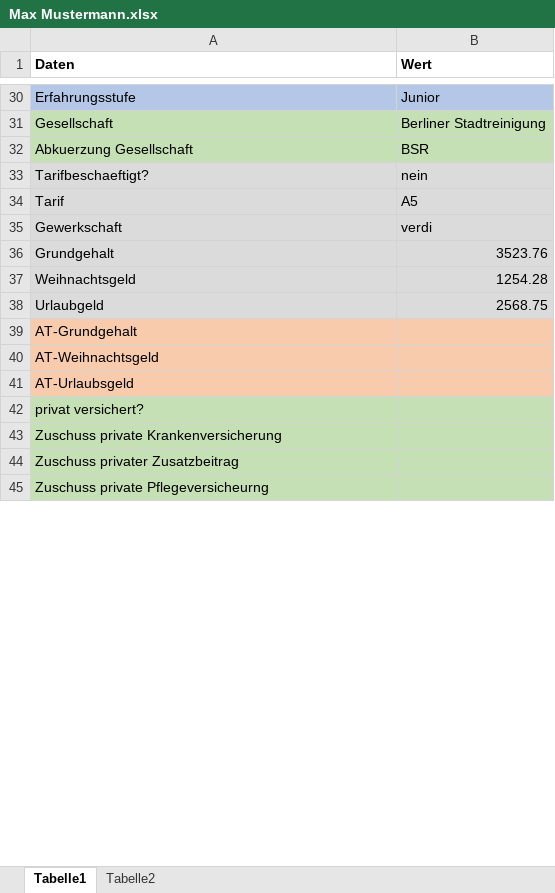
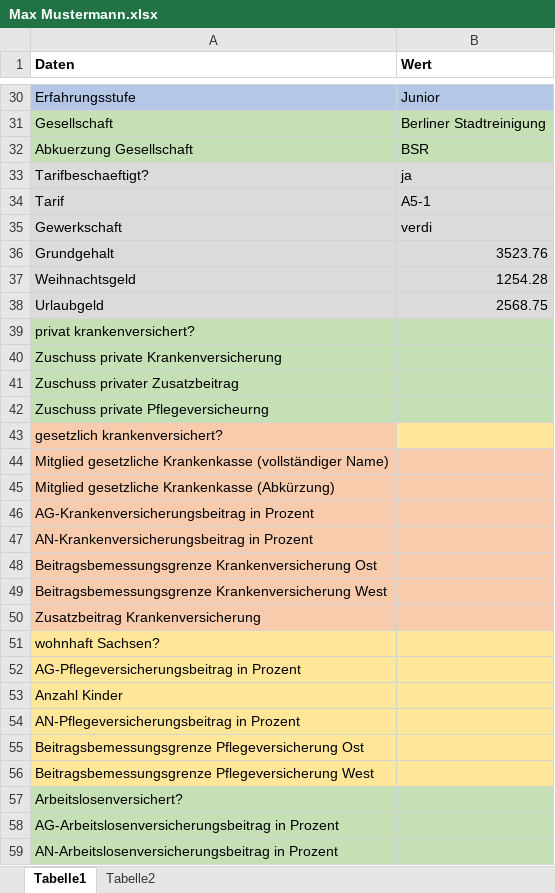
Before and after one commit to FreudenbergMax/Personalstammdatenbank, an Excel workbook: src/main/Mitarbeiterdaten/Max Mustermann.xlsx, sheet Tabelle1, drawn as a sheet; only a part is shown, gaps mark what is left out; values as stored, in another font and other column widths than the file's, no borders; removed rows and columns are numbered as before the commit, all else as after; the diff covers the shown part only; the diff names each change by its address in the sheet, - before the commit and + after, or states it on an @@ line.

Commit message:
Vorbereitungen für die Implementation der SV-Tabellen durchgeführt. Excel-Tabelle entsprechend vorbereitet.

```diff
--- a/src/main/Mitarbeiterdaten/Max Mustermann.xlsx (sheet Tabelle1)
+++ b/src/main/Mitarbeiterdaten/Max Mustermann.xlsx (sheet Tabelle1)
-B33 (Wert): nein
+B33 (Wert): ja
-B34 (Wert): A5
+B34 (Wert): A5-1
-A39 (Daten): AT-Grundgehalt
+A39 (Daten): privat krankenversichert?
-A39:B39 fill: #F8CBAD
+A39:B39 fill: #C5E0B4
-row 40: AT-Weihnachtsgeld
-row 41: AT-Urlaubsgeld
-row 42: privat versichert?
+row 43: gesetzlich krankenversichert?
@@ row 50 moved to row 44: Mitglied gesetzliche Krankenkasse (volls… @@
@@ row 49 moved to row 45: Mitglied gesetzliche Krankenkasse (Abkür… @@
+row 46: AG-Krankenversicherungsbeitrag in Prozent
+row 47: AN-Krankenversicherungsbeitrag in Prozent
+row 48: Beitragsbemessungsgrenze Krankenversicherung Ost
+row 49: Beitragsbemessungsgrenze Krankenversicherung West
+row 50: Zusatzbeitrag Krankenversicherung
+row 52: AG-Pflegeversicherungsbeitrag in Prozent
@@ row 52 moved to row 53: Anzahl Kinder @@
+row 54: AN-Pflegeversicherungsbeitrag in Prozent
+row 55: Beitragsbemessungsgrenze Pflegeversicherung Ost
+row 56: Beitragsbemessungsgrenze Pflegeversicherung West
+row 57: Arbeitslosenversichert?
+row 58: AG-Arbeitslosenversicherungsbeitrag in Prozent
+row 59: AN-Arbeitslosenversicherungsbeitrag in Prozent
```
Also changed, not shown: 7 added rows, 2 edited cells and cell formats elsewhere in this sheet, sheet Tabelle2, 5 other files.
